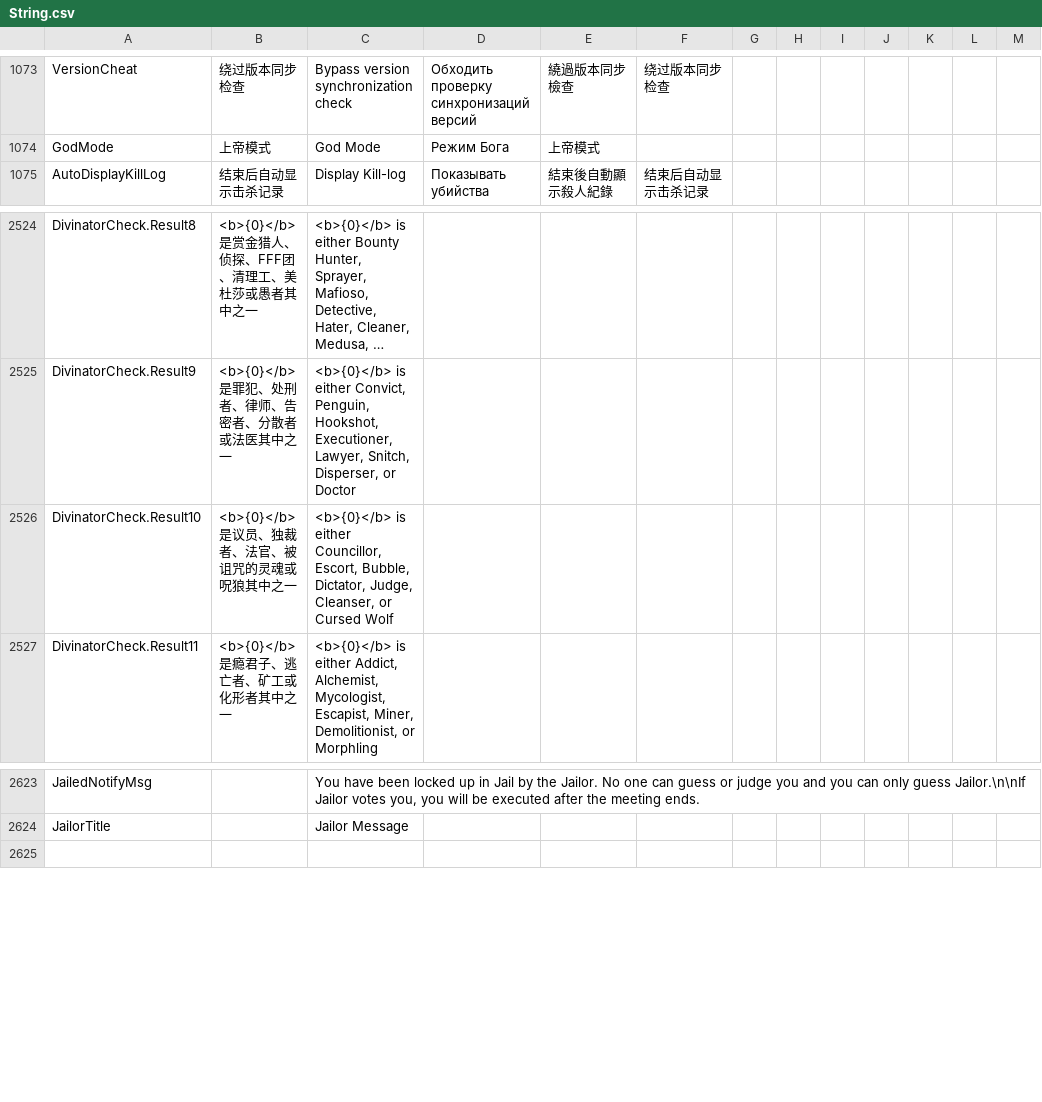
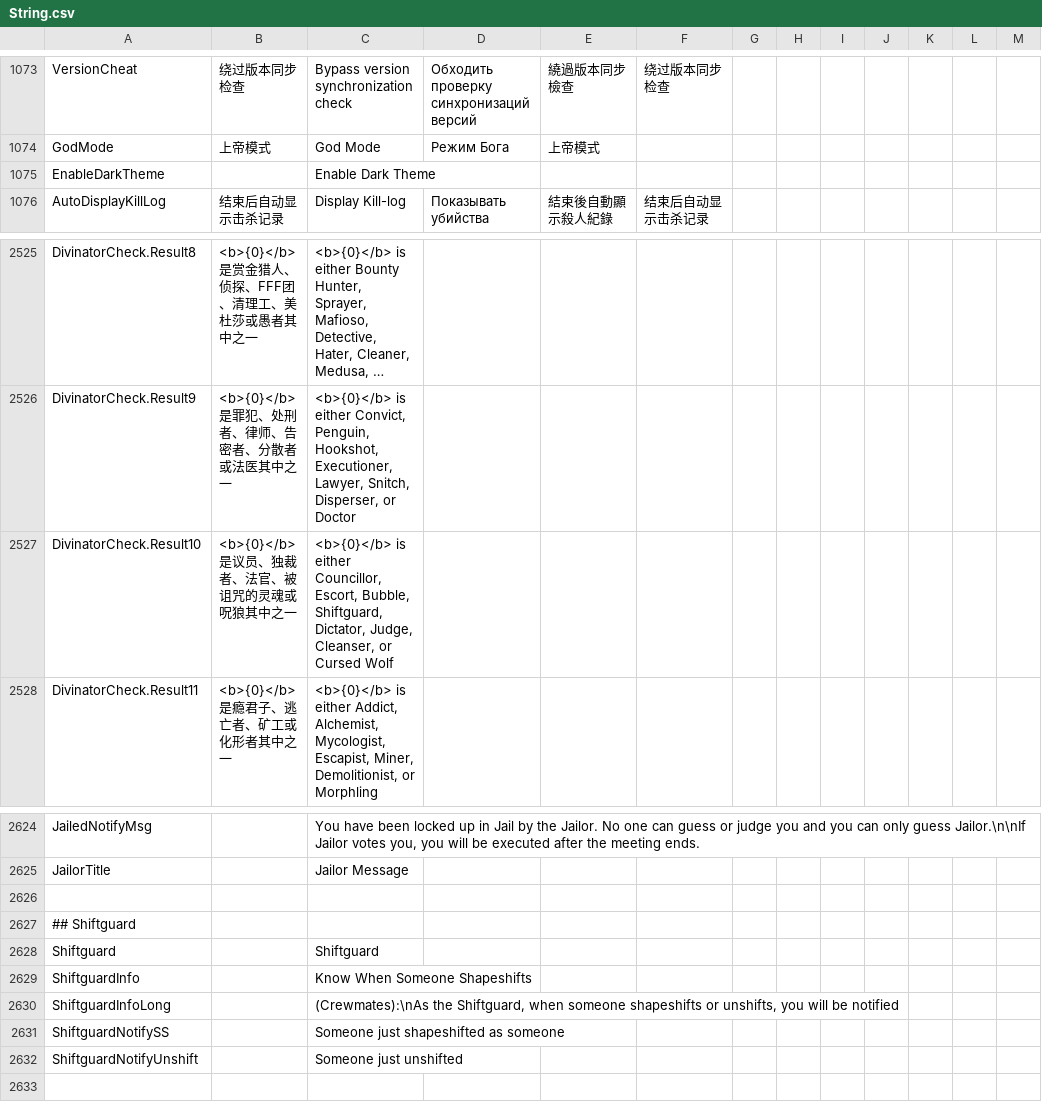
Before and after one commit to Gurge44/EndlessHostRoles, a CSV file: Resources/String.csv, drawn as a sheet; only a part is shown, gaps mark what is left out; long unchanged cells end in ….

Commit message:
Add Shiftguard, Dark Theme Chat

```diff
--- a/Resources/String.csv
+++ b/Resources/String.csv
@@ -1075,2 +1075,3 @@
 "GodMode","上帝模式","God Mode","Режим Бога","上帝模式",""
+"EnableDarkTheme","","Enable Dark Theme","","",""
 "AutoDisplayKillLog","结束后自动显示击杀记录","Display Kill-log","Показывать убийства","結束後自動顯示殺人紀錄","结束后自动显示击杀记录"
@@ -2526,3 +2527,3 @@
 "DivinatorCheck.Result9","<b>{0}</b>是罪犯、处刑者、律师、告密者、分散者或法医其中之一","<b>{0}</b> is either Convict, Penguin, Hookshot, Executioner, Lawyer, Snitch, Disperser, or Doctor","","",""
-"DivinatorCheck.Result10","<b>{0}</b>是议员、独裁者、法官、被诅咒的灵魂或呪狼其中之一","<b>{0}</b> is either Councillor, Escort, Bubble, Dictator, Judge, Cleanser, or Cursed Wolf","","",""
+"DivinatorCheck.Result10","<b>{0}</b>是议员、独裁者、法官、被诅咒的灵魂或呪狼其中之一","<b>{0}</b> is either Councillor, Escort, Bubble, Shiftguard, Dictator, Judge, Cleanser, or Cursed Wolf","","",""
 "DivinatorCheck.Result11","<b>{0}</b>是瘾君子、逃亡者、矿工或化形者其中之一","<b>{0}</b> is either Addict, Alchemist, Mycologist, Escapist, Miner, Demolitionist, or Morphling","","",""
@@ -2625,2 +2626,9 @@
 "JailorTitle","","Jailor Message","","",""
+
+"## Shiftguard"
+"Shiftguard","","Shiftguard","","",""
+"ShiftguardInfo","","Know When Someone Shapeshifts","","",""
+"ShiftguardInfoLong","","(Crewmates):\nAs the Shiftguard, when someone shapeshifts or unshifts, you will be notified","","",""
+"ShiftguardNotifySS","","Someone just shapeshifted as someone","","",""
+"ShiftguardNotifyUnshift","","Someone just unshifted","","",""
 
```
Also changed, not shown: 12 other files.
